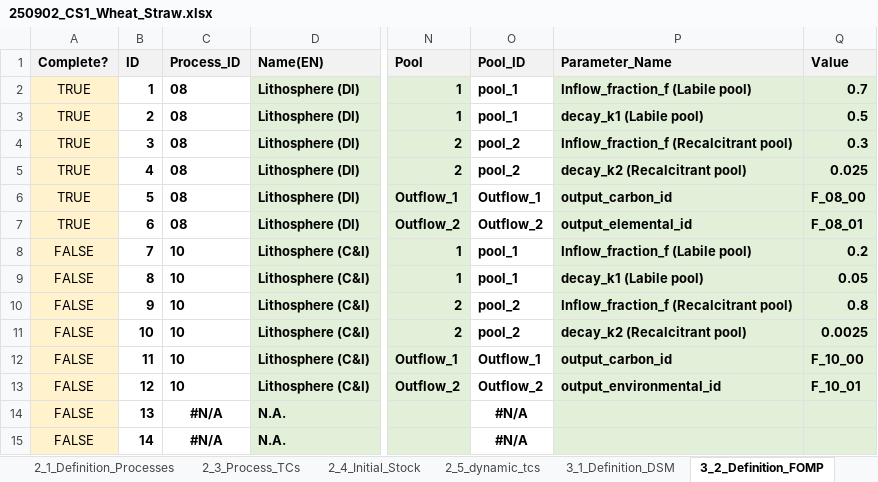
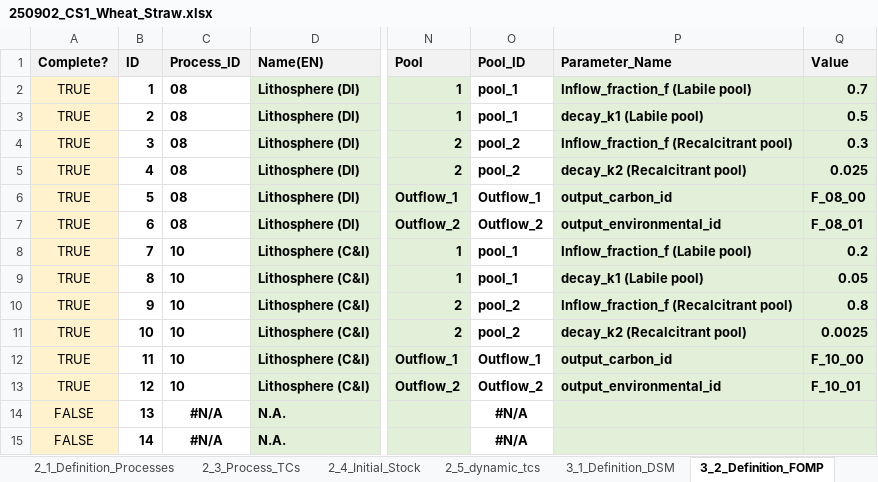
Before and after one commit to JScholz-tech/Biodym_JS, an Excel workbook: biodym_mfa_tool/data/01_input/250902_CS1_Wheat_Straw.xlsx, sheet 3_2_Definition_FOMP, drawn as a sheet; only a part is shown, gaps mark what is left out; values as stored, in another font and other column widths than the file's, no borders; table styles not drawn; the diff names each change by its address in the sheet, - before the commit and + after, or states it on an @@ line.

```diff
--- a/biodym_mfa_tool/data/01_input/250902_CS1_Wheat_Straw.xlsx (sheet 3_2_Definition_FOMP)
+++ b/biodym_mfa_tool/data/01_input/250902_CS1_Wheat_Straw.xlsx (sheet 3_2_Definition_FOMP)
-P7 (Parameter_Name): output_elemental_id
+P7 (Parameter_Name): output_environmental_id
-A8:A13 (Complete?): FALSE
+A8:A13 (Complete?): TRUE
```
Also changed, not shown: sheet 2_5_dynamic_tcs, sheet 4_1 Codelists, biodym_mfa_tool/data/02_output/mc_results_detailed.xlsx, biodym_mfa_tool/data/02_output/results_scientific_baseline.xlsx, 23 other files.
